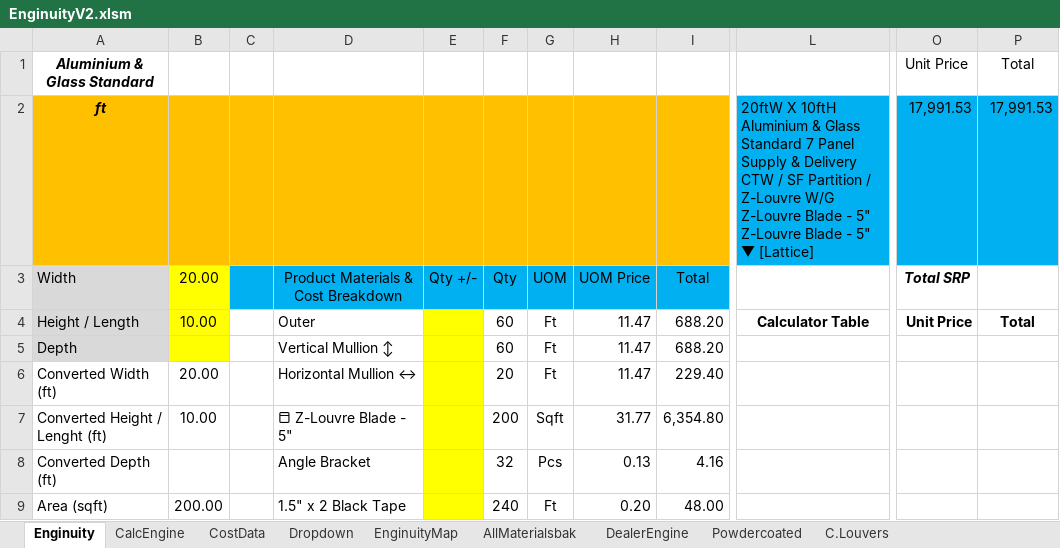
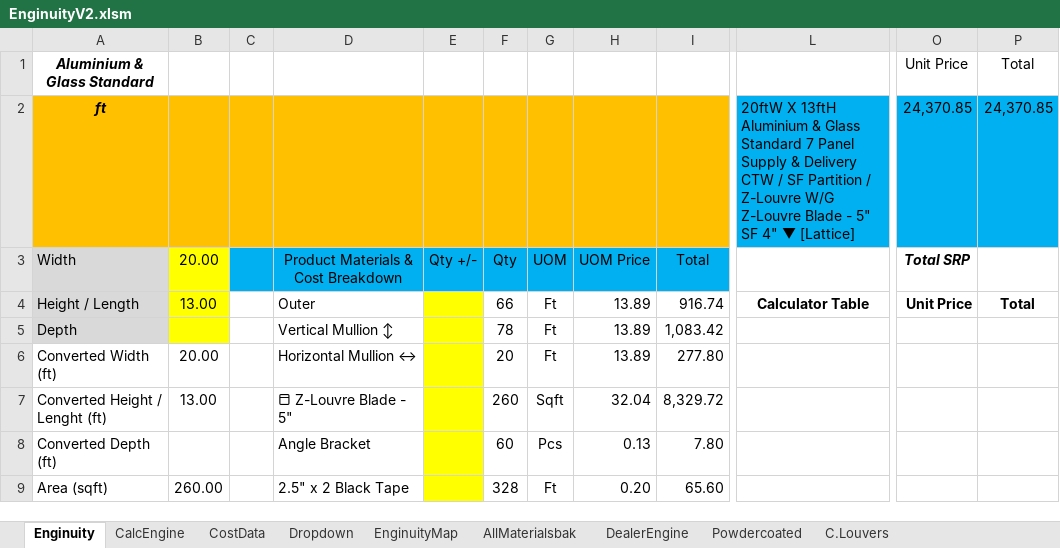
Before and after one commit to neprenkha/Enginuity, an Excel workbook: EnginuityV2.xlsm, sheet Enginuity, drawn as a sheet; only a part is shown, gaps mark what is left out; values as stored, in another font and other column widths than the file's, no borders; charts and pictures not drawn; the diff covers the shown part only; the diff names each change by its address in the sheet, - before the commit and + after, or states it on an @@ line.

```diff
--- a/EnginuityV2.xlsm (sheet Enginuity)
+++ b/EnginuityV2.xlsm (sheet Enginuity)
-L2: 20ftW X 10ftH Aluminium & Glass Standard 7 Panel Supply & Delivery CTW / SF Partition / Z-Louvre W/G Z-Louvre Blade - 5" Z-Louvre Blade - 5" ▼ [Lattice]
+L2: 20ftW X 13ftH Aluminium & Glass Standard 7 Panel Supply & Delivery CTW / SF Partition / Z-Louvre W/G Z-Louvre Blade - 5" SF 4" ▼ [Lattice]
-O2: 17,991.53
+O2: 24,370.85
-P2: 17,991.53
+P2: 24,370.85
-B4: 10.00
+B4: 13.00
-F4: 60
+F4: 66
-H4:H6: 11.47
+H4:H6: 13.89
-I4: 688.20
+I4: 916.74
-F5: 60
+F5: 78
-I5: 688.20
+I5: 1,083.42
-I6: 229.40
+I6: 277.80
-B7: 10.00
+B7: 13.00
-F7: 200
+F7: 260
-H7: 31.77
+H7: 32.04
-I7: 6,354.80
+I7: 8,329.72
-F8: 32
+F8: 60
-I8: 4.16
+I8: 7.80
-B9: 200.00
+B9: 260.00
-D9: 1.5" x 2 Black Tape
+D9: 2.5" x 2 Black Tape
-F9: 240
+F9: 328
-I9: 48.00
+I9: 65.60
```
Also changed, not shown: 1 added row, 1 removed row and 15 edited cells elsewhere in this sheet, sheet AllMaterialsbak, sheet CalcEngine, sheet C.Louvers, sheet CostData, formulas that keep their value.
